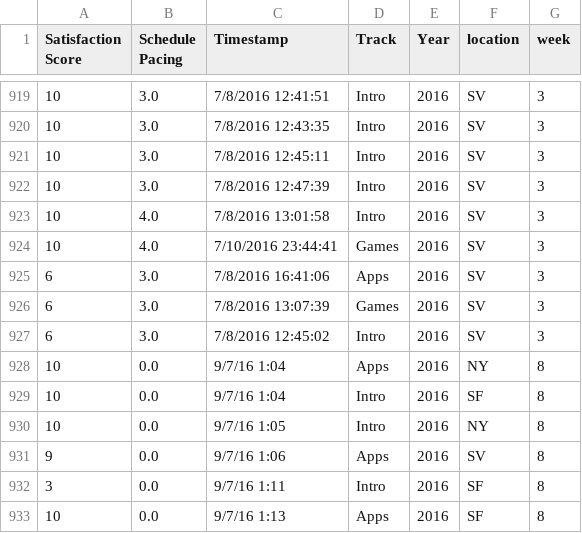
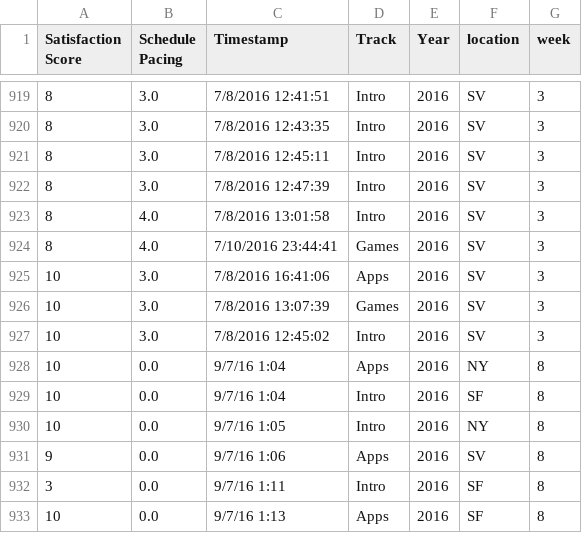
Before and after one commit to jayceazua/ds-1-1, a CSV file: nps-project/SA_2016_week_1_8.csv, drawn as a sheet; only a part is shown, gaps mark what is left out; the diff covers the shown part only.

```diff
--- a/nps-project/SA_2016_week_1_8.csv
+++ b/nps-project/SA_2016_week_1_8.csv
@@ -919,10 +919,10 @@ Satisfaction Score,Schedule Pacing,Timestamp,Track,Year,location,week
-10,3.0,7/8/2016 12:41:51,Intro,2016,SV,3
-10,3.0,7/8/2016 12:43:35,Intro,2016,SV,3
-10,3.0,7/8/2016 12:45:11,Intro,2016,SV,3
-10,3.0,7/8/2016 12:47:39,Intro,2016,SV,3
-10,4.0,7/8/2016 13:01:58,Intro,2016,SV,3
-10,4.0,7/10/2016 23:44:41,Games,2016,SV,3
-6,3.0,7/8/2016 16:41:06,Apps,2016,SV,3
-6,3.0,7/8/2016 13:07:39,Games,2016,SV,3
-6,3.0,7/8/2016 12:45:02,Intro,2016,SV,3
+8,3.0,7/8/2016 12:41:51,Intro,2016,SV,3
+8,3.0,7/8/2016 12:43:35,Intro,2016,SV,3
+8,3.0,7/8/2016 12:45:11,Intro,2016,SV,3
+8,3.0,7/8/2016 12:47:39,Intro,2016,SV,3
+8,4.0,7/8/2016 13:01:58,Intro,2016,SV,3
+8,4.0,7/10/2016 23:44:41,Games,2016,SV,3
+10,3.0,7/8/2016 16:41:06,Apps,2016,SV,3
+10,3.0,7/8/2016 13:07:39,Games,2016,SV,3
+10,3.0,7/8/2016 12:45:02,Intro,2016,SV,3
 10,0.0,9/7/16 1:04,Apps,2016,NY,8
```
Also changed, not shown: 27 edited cells elsewhere in this file, 2 other files.
